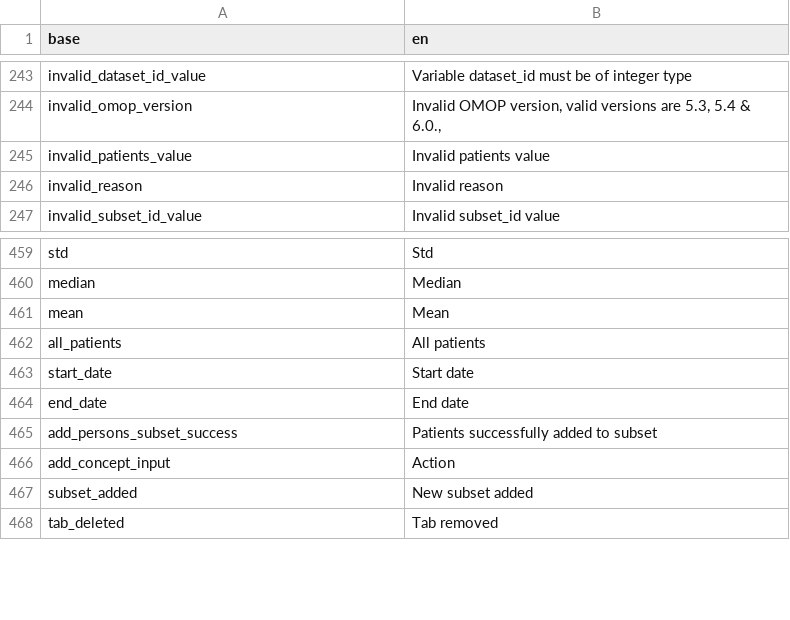
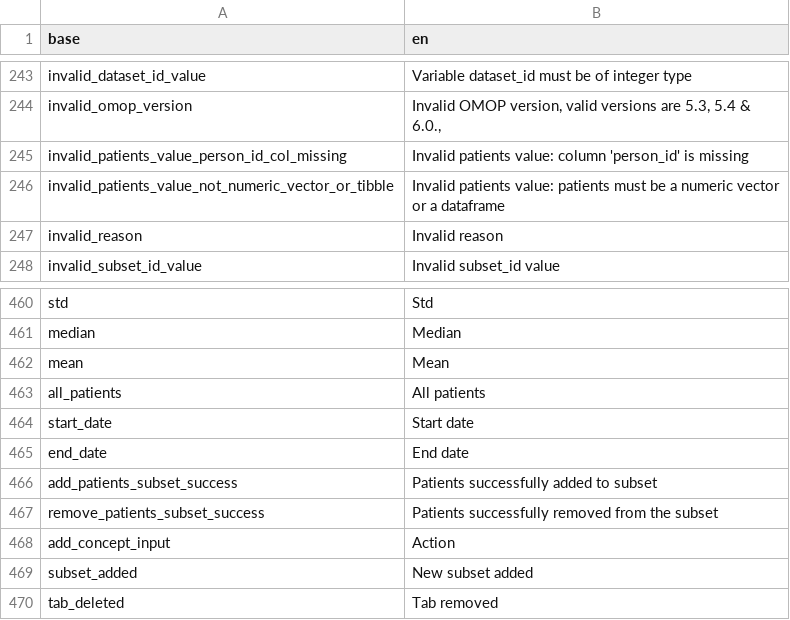
Before and after one commit to BorisDelange/LinkR, a CSV file: inst/translations/translation_en.csv, drawn as a sheet; only a part is shown, gaps mark what is left out.

```diff
--- a/inst/translations/translation_en.csv
+++ b/inst/translations/translation_en.csv
@@ -244,3 +244,4 @@ invalid_dataset_id_value,Variable dataset_id must be of integer type
 invalid_omop_version,"Invalid OMOP version, valid versions are 5.3, 5.4 & 6.0.,"
-invalid_patients_value,Invalid patients value
+invalid_patients_value_person_id_col_missing,Invalid patients value: column 'person_id' is missing
+invalid_patients_value_not_numeric_vector_or_tibble,Invalid patients value: patients must be a numeric vector or a dataframe
 invalid_reason,Invalid reason
@@ -464,3 +465,4 @@ start_date,Start date
 end_date,End date
-add_persons_subset_success,Patients successfully added to subset
+add_patients_subset_success,Patients successfully added to subset
+remove_patients_subset_success,Patients successfully removed from the subset
 add_concept_input,Action
```
Also changed, not shown: inst/translations/translation_fr.csv, 3 other files.
